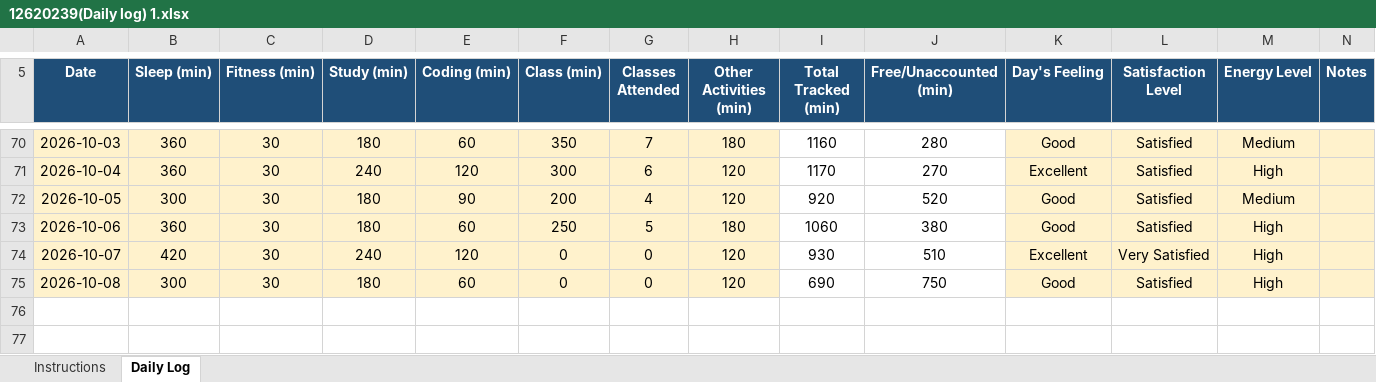
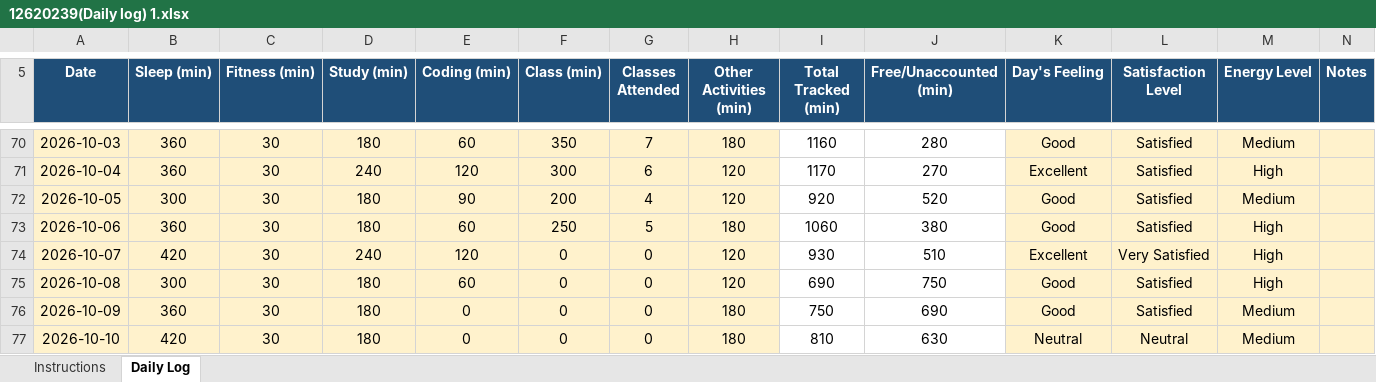
Before and after one commit to abhishek7780/CAP776, an Excel workbook: 12620239(Daily log) 1.xlsx, sheet Daily Log, drawn as a sheet; only a part is shown, gaps mark what is left out; values as stored, in another font and other column widths than the file's, no borders; conditional formats not drawn; the diff names each change by its address in the sheet, - before the commit and + after, or states it on an @@ line.

Commit message:
daily activity

```diff
--- a/12620239(Daily log) 1.xlsx (sheet Daily Log)
+++ b/12620239(Daily log) 1.xlsx (sheet Daily Log)
+row 76: 2026-10-09 | 360 | 30 | 180 | 0 | 0 | 0 | 180 | 750 | 690 | Good | Satisfied | Medium
+row 77: 2026-10-10 | 420 | 30 | 180 | 0 | 0 | 0 | 180 | 810 | 630 | Neutral | Neutral | Medium
```
